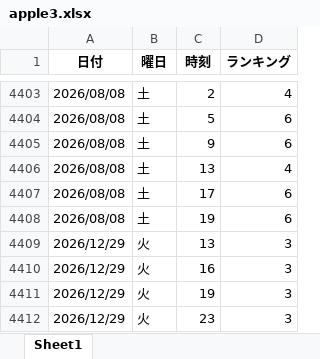
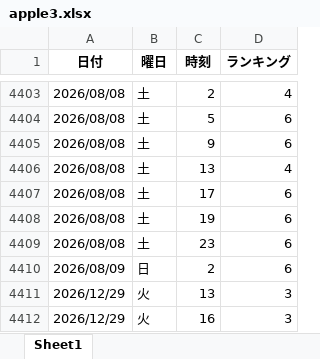
Before and after one commit to o25042124-boop/nibannkeiei-podcast-ranking-viewer, an Excel workbook: excel/apple3.xlsx, sheet Sheet1, drawn as a sheet; only a part is shown, gaps mark what is left out; the shorter side is filled out with more unchanged rows; values as stored, in another font and other column widths than the file's, no borders; the diff names each change by its address in the sheet, - before the commit and + after, or states it on an @@ line.

```diff
--- a/excel/apple3.xlsx (sheet Sheet1)
+++ b/excel/apple3.xlsx (sheet Sheet1)
+row 4409: 2026/08/08 | 土 | 23 | 6
+row 4410: 2026/08/09 | 日 | 2 | 6
```
Also changed, not shown: excel/apple1.xlsx, excel/apple2.xlsx, 11 other files.
